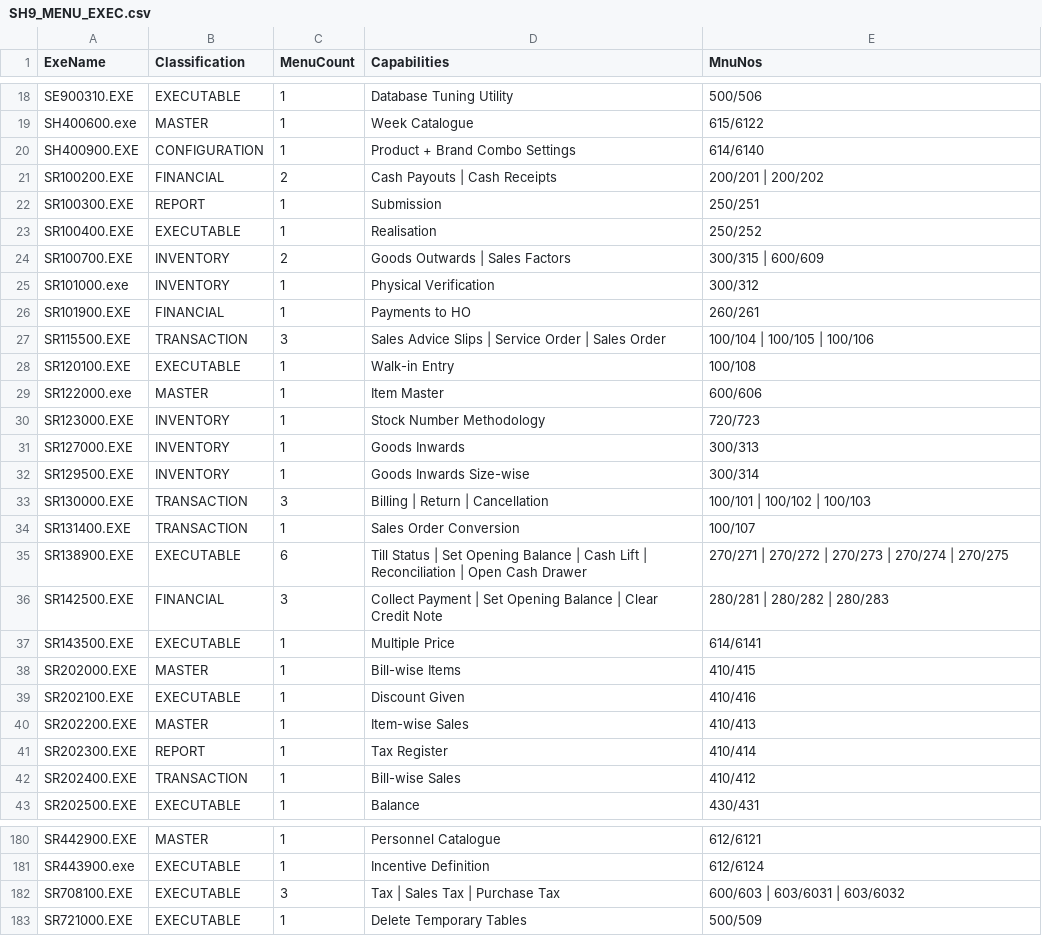
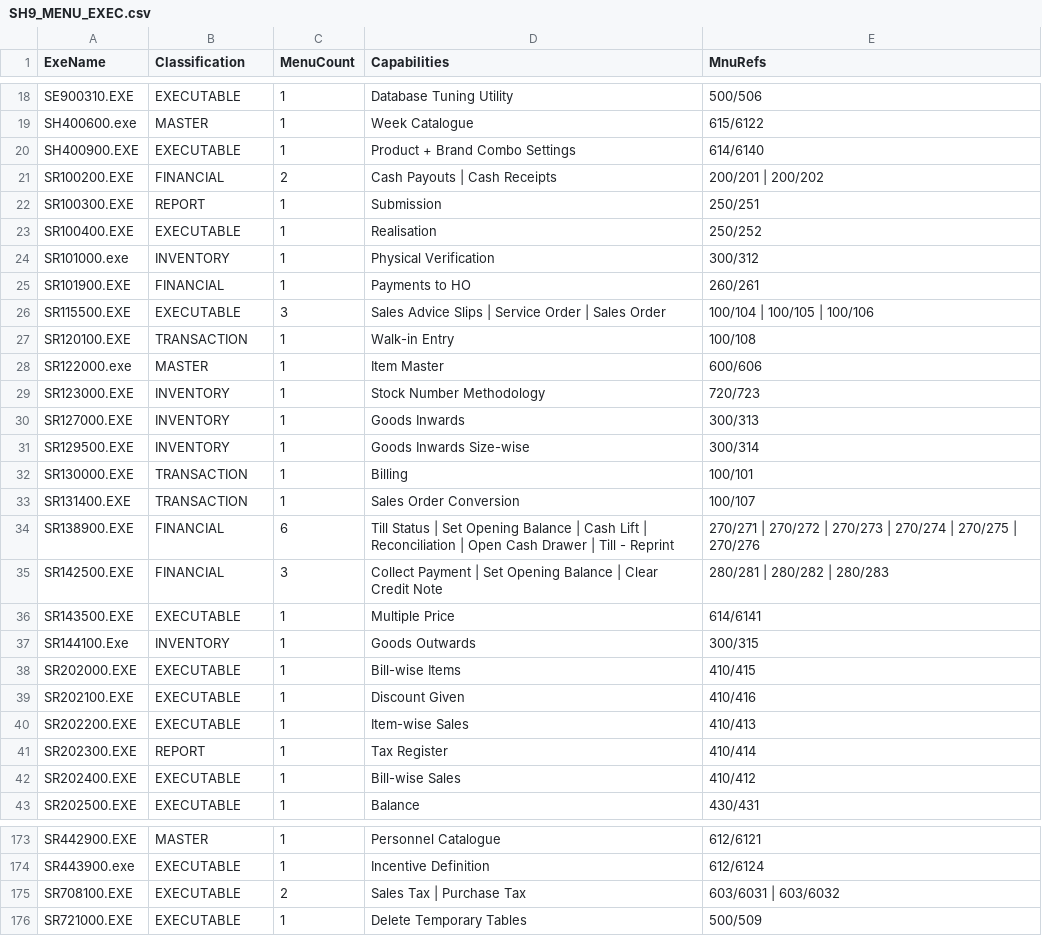
Before and after one commit to smritisystems/smritiretail, a CSV file: docs/legacy/shoper/SH9_MENU_EXEC.csv, drawn as a sheet; only a part is shown, gaps mark what is left out; the diff covers the shown part only.

```diff
--- a/docs/legacy/shoper/SH9_MENU_EXEC.csv
+++ b/docs/legacy/shoper/SH9_MENU_EXEC.csv
@@ -1 +1 @@
-ExeName,Classification,MenuCount,Capabilities,MnuNos
+ExeName,Classification,MenuCount,Capabilities,MnuRefs
@@ -19,3 +19,3 @@ SE900310.EXE,EXECUTABLE,1,Database Tuning Utility,500/506
 SH400600.exe,MASTER,1,Week Catalogue,615/6122
-SH400900.EXE,CONFIGURATION,1,Product + Brand Combo Settings,614/6140
+SH400900.EXE,EXECUTABLE,1,Product + Brand Combo Settings,614/6140
 SR100200.EXE,FINANCIAL,2,Cash Payouts | Cash Receipts,200/201 | 200/202
@@ -23,7 +23,6 @@ SR100300.EXE,REPORT,1,Submission,250/251
 SR100400.EXE,EXECUTABLE,1,Realisation,250/252
-SR100700.EXE,INVENTORY,2,Goods Outwards | Sales Factors,300/315 | 600/609
 SR101000.exe,INVENTORY,1,Physical Verification,300/312
 SR101900.EXE,FINANCIAL,1,Payments to HO,260/261
-SR115500.EXE,TRANSACTION,3,Sales Advice Slips | Service Order | Sales Order,100/104 | 100/105 | 100/106
-SR120100.EXE,EXECUTABLE,1,Walk-in Entry,100/108
+SR115500.EXE,EXECUTABLE,3,Sales Advice Slips | Service Order | Sales Order,100/104 | 100/105 | 100/106
+SR120100.EXE,TRANSACTION,1,Walk-in Entry,100/108
 SR122000.exe,MASTER,1,Item Master,600/606
@@ -32,12 +31,13 @@ SR127000.EXE,INVENTORY,1,Goods Inwards,300/313
 SR129500.EXE,INVENTORY,1,Goods Inwards Size-wise,300/314
-SR130000.EXE,TRANSACTION,3,Billing | Return | Cancellation,100/101 | 100/102 | 100/103
+SR130000.EXE,TRANSACTION,1,Billing,100/101
 SR131400.EXE,TRANSACTION,1,Sales Order Conversion,100/107
-SR138900.EXE,EXECUTABLE,6,Till Status | Set Opening Balance | Cash Lift | Reconciliation | Open Cash Drawer,270/271 | 270/272 | 270/273 | 270/274 | 270/275
+SR138900.EXE,FINANCIAL,6,Till Status | Set Opening Balance | Cash Lift | Reconciliation | Open Cash Drawer | Till - Reprint,270/271 | 270/272 | 270/273 | 270/274 | 270/275 | 270/276
 SR142500.EXE,FINANCIAL,3,Collect Payment | Set Opening Balance | Clear Credit Note,280/281 | 280/282 | 280/283
 SR143500.EXE,EXECUTABLE,1,Multiple Price,614/6141
-SR202000.EXE,MASTER,1,Bill-wise Items,410/415
+SR144100.Exe,INVENTORY,1,Goods Outwards,300/315
+SR202000.EXE,EXECUTABLE,1,Bill-wise Items,410/415
 SR202100.EXE,EXECUTABLE,1,Discount Given,410/416
-SR202200.EXE,MASTER,1,Item-wise Sales,410/413
+SR202200.EXE,EXECUTABLE,1,Item-wise Sales,410/413
 SR202300.EXE,REPORT,1,Tax Register,410/414
-SR202400.EXE,TRANSACTION,1,Bill-wise Sales,410/412
+SR202400.EXE,EXECUTABLE,1,Bill-wise Sales,410/412
 SR202500.EXE,EXECUTABLE,1,Balance,430/431
@@ -181,3 +174,3 @@ SR442900.EXE,MASTER,1,Personnel Catalogue,612/6121
 SR443900.exe,EXECUTABLE,1,Incentive Definition,612/6124
-SR708100.EXE,EXECUTABLE,3,Tax | Sales Tax | Purchase Tax,600/603 | 603/6031 | 603/6032
+SR708100.EXE,EXECUTABLE,2,Sales Tax | Purchase Tax,603/6031 | 603/6032
 SR721000.EXE,EXECUTABLE,1,Delete Temporary Tables,500/509
```
Also changed, not shown: 1 added row, 8 removed rows and 55 edited cells elsewhere in this file, docs/legacy/shoper/SH9_MENU_CATALOG.csv, docs/legacy/shoper/SH9_MENU_TREE.csv, 7 other files.
